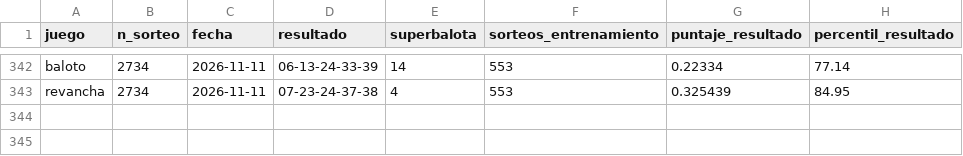
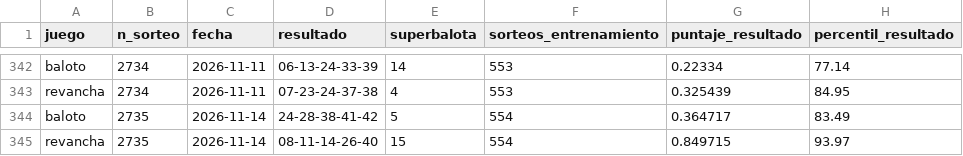
Before and after one commit to ronaldo-duran/baloto-fun-ML, a CSV file: reports/simulacion_ganadoras.csv, drawn as a sheet; only a part is shown, gaps mark what is left out.

```diff
--- a/reports/simulacion_ganadoras.csv
+++ b/reports/simulacion_ganadoras.csv
@@ -343 +343,3 @@ baloto,2734,2026-11-11,06-13-24-33-39,14,553,0.22334,77.14
 revancha,2734,2026-11-11,07-23-24-37-38,4,553,0.325439,84.95
+baloto,2735,2026-11-14,24-28-38-41-42,5,554,0.364717,83.49
+revancha,2735,2026-11-14,08-11-14-26-40,15,554,0.849715,93.97
```
Also changed, not shown: data/processed/draws.csv, predictions/predictions_log.csv, 15 other files.
